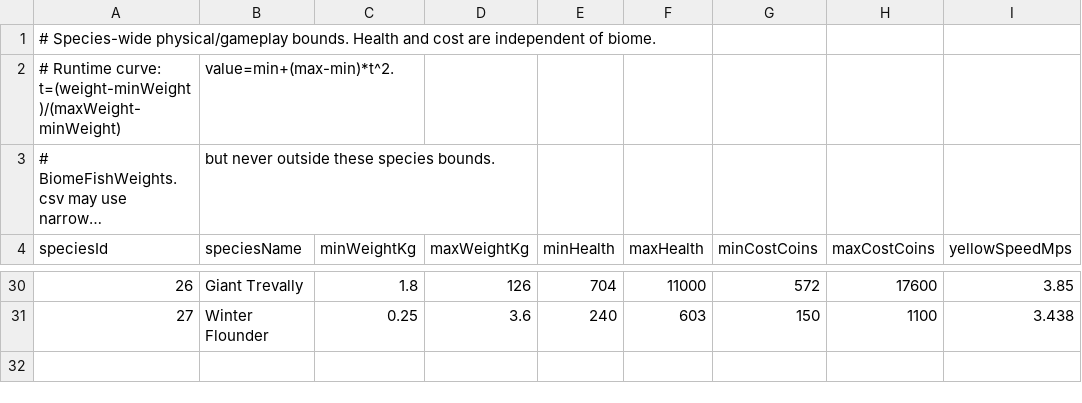
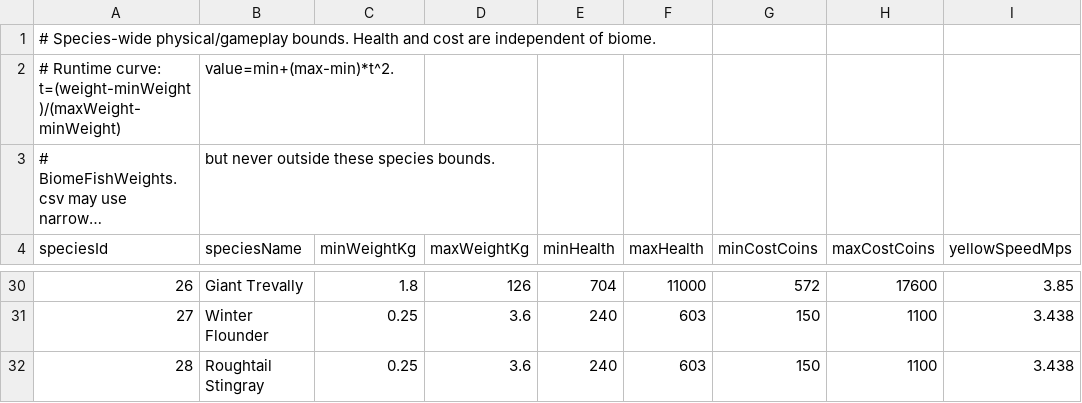
Before and after one commit to EthanL1245/3D-Android-Open-World, a CSV file: Assets/Resources/FishingTuning/FishStats.csv, drawn as a sheet; only a part is shown, gaps mark what is left out; long unchanged cells end in ….

```diff
--- a/Assets/Resources/FishingTuning/FishStats.csv
+++ b/Assets/Resources/FishingTuning/FishStats.csv
@@ -31 +31,2 @@ speciesId,speciesName,minWeightKg,maxWeightKg,minHealth,maxHealth,minCostCoins,m
 27,Winter Flounder,0.25,3.6,240,603,150,1100,3.438
+28,Roughtail Stingray,0.25,3.6,240,603,150,1100,3.438
```
Also changed, not shown: Assets/Resources/FishingTuning/BiomeBaitSpeciesChance.csv, Assets/Resources/FishingTuning/BiomeFishWeights.csv, 25 other files.
